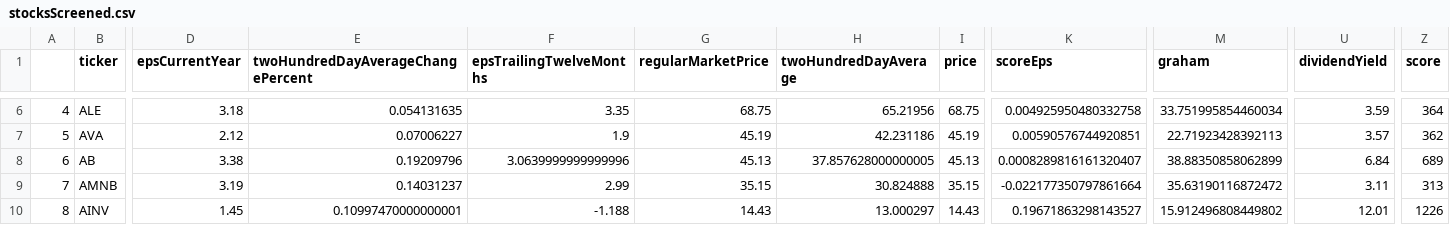
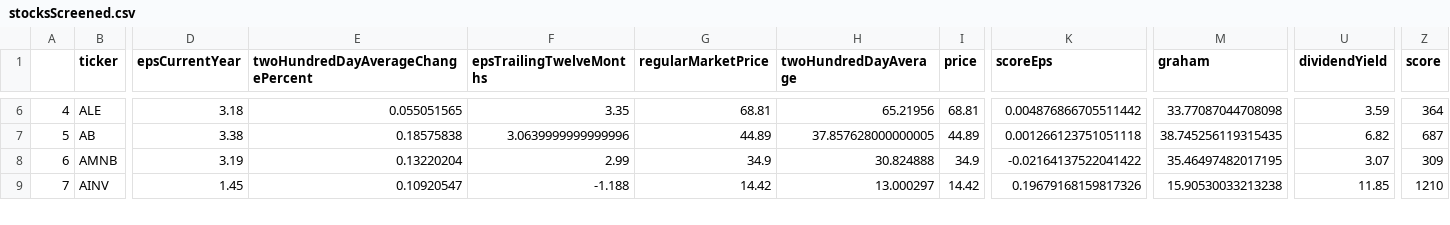
Before and after one commit to HiltonWS/StockScreenerData, a CSV file: stocksScreened.csv, drawn as a sheet; only a part is shown, gaps mark what is left out; removed rows and columns are numbered as before the commit, all else as after; rows hold the shown columns only; the diff covers the shown part only; the diff names each change by its address in the sheet, - before the commit and + after, or states it on an @@ line.

```diff
--- a/stocksScreened.csv
+++ b/stocksScreened.csv
-E6: 0.054131635
+E6: 0.055051565
-G6 (regularMarketPrice): 68.75
+G6 (regularMarketPrice): 68.81
-I6 (price): 68.75
+I6 (price): 68.81
-K6 (scoreEps): 0.004925950480332758
+K6 (scoreEps): 0.004876866705511442
-M6 (graham): 33.751995854460034
+M6 (graham): 33.77087044708098
-row 7: 5 | AVA | 2.12 | 0.07006227 | 1.9 | 45.19 | 42.231186 | 45.19 | 0.00590576744920851 | 22.71923428392113 | 3.57 | 362
@@ column A renumbered from row 7 down @@
-E7: 0.19209796
+E7: 0.18575838
-G7 (regularMarketPrice): 45.13
+G7 (regularMarketPrice): 44.89
-I7 (price): 45.13
+I7 (price): 44.89
-K7 (scoreEps): 0.0008289816161320407
+K7 (scoreEps): 0.001266123751051118
-M7 (graham): 38.88350858062899
+M7 (graham): 38.745256119315435
-U7 (dividendYield): 6.84
+U7 (dividendYield): 6.82
-Z7 (score): 689
+Z7 (score): 687
-E8: 0.14031237
+E8: 0.13220204
-G8 (regularMarketPrice): 35.15
+G8 (regularMarketPrice): 34.9
-I8 (price): 35.15
+I8 (price): 34.9
-K8 (scoreEps): -0.022177350797861664
+K8 (scoreEps): -0.02164137522041422
-M8 (graham): 35.63190116872472
+M8 (graham): 35.46497482017195
-U8 (dividendYield): 3.11
+U8 (dividendYield): 3.07
-Z8 (score): 313
+Z8 (score): 309
-E9: 0.10997470000000001
+E9: 0.10920547
-G9 (regularMarketPrice): 14.43
+G9 (regularMarketPrice): 14.42
-I9 (price): 14.43
+I9 (price): 14.42
-K9 (scoreEps): 0.19671863298143527
+K9 (scoreEps): 0.19679168159817326
-M9 (graham): 15.912496808449802
+M9 (graham): 15.90530033213238
-U9 (dividendYield): 12.01
+U9 (dividendYield): 11.85
-Z9 (score): 1226
+Z9 (score): 1210
```
Also changed, not shown: 65 edited cells elsewhere in this file.
